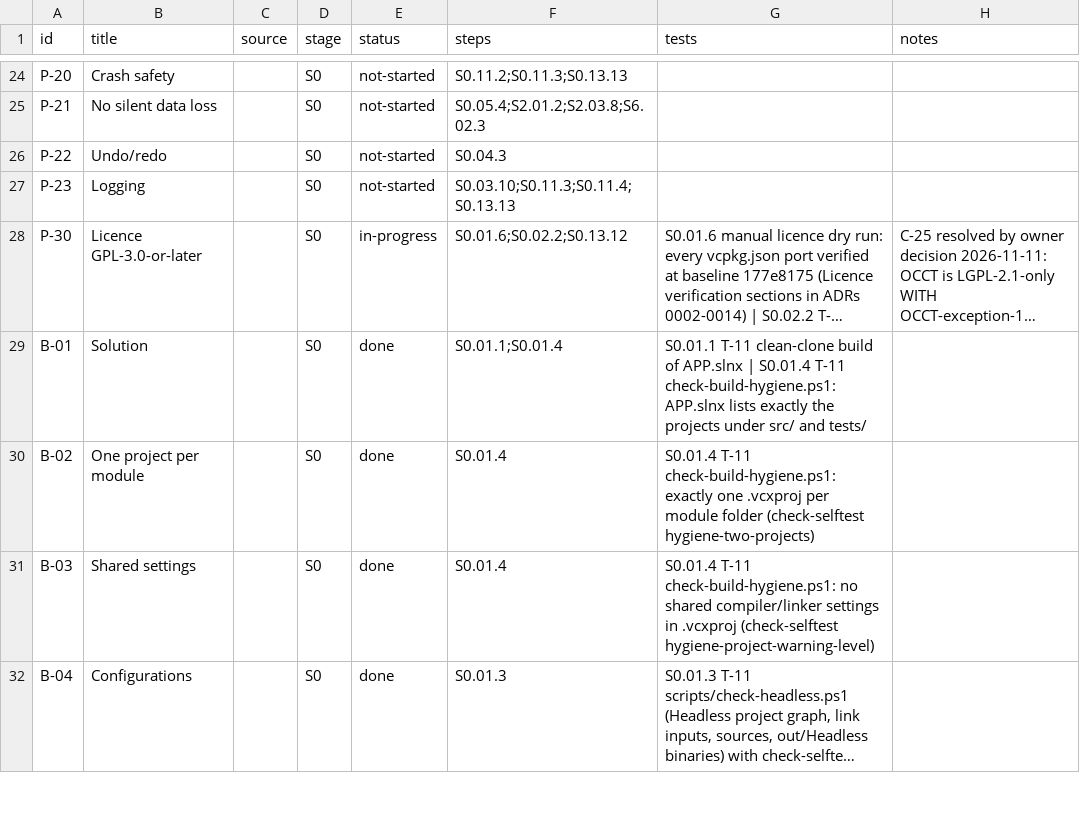
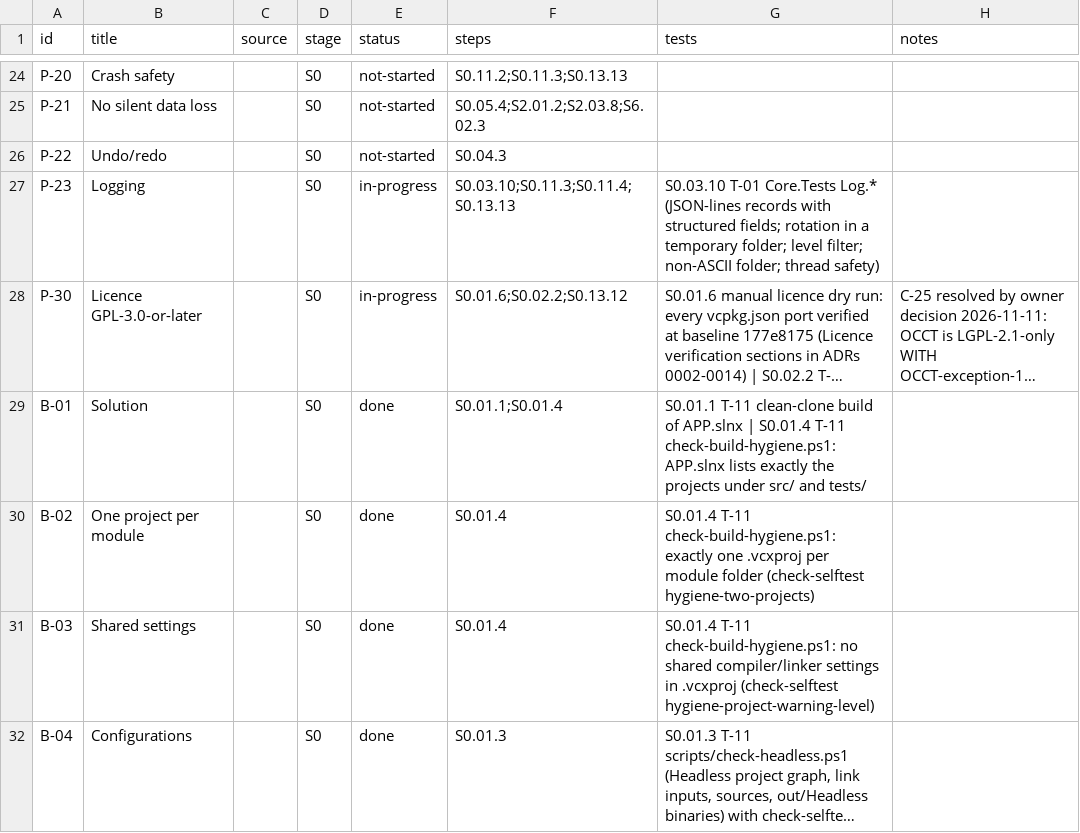
Before and after one commit to smeekel/CADence, a CSV file: docs/traceability.csv, drawn as a sheet; only a part is shown, gaps mark what is left out; long unchanged cells end in …; the diff names each change by its address in the sheet, - before the commit and + after, or states it on an @@ line.

Commit message:
S0.03.10 P-23: structured JSON-lines logging over spdlog (std::format, no fmt) with a rotating wide-path file sink; ADR 0031 consequences amended

```diff
--- a/docs/traceability.csv
+++ b/docs/traceability.csv
-E27 (status): not-started
+E27 (status): in-progress
-G27 (tests): (empty)
+G27 (tests): S0.03.10 T-01 Core.Tests Log.* (JSON-lines records with structured fields; rotation in a temporary folder; level filter; non-ASCII folder; thread safety)
```
Also changed, not shown: 16 other files.
